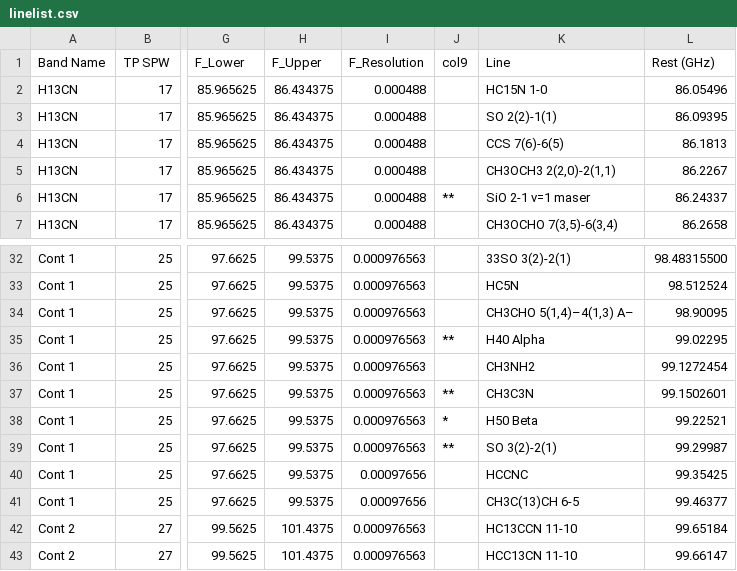
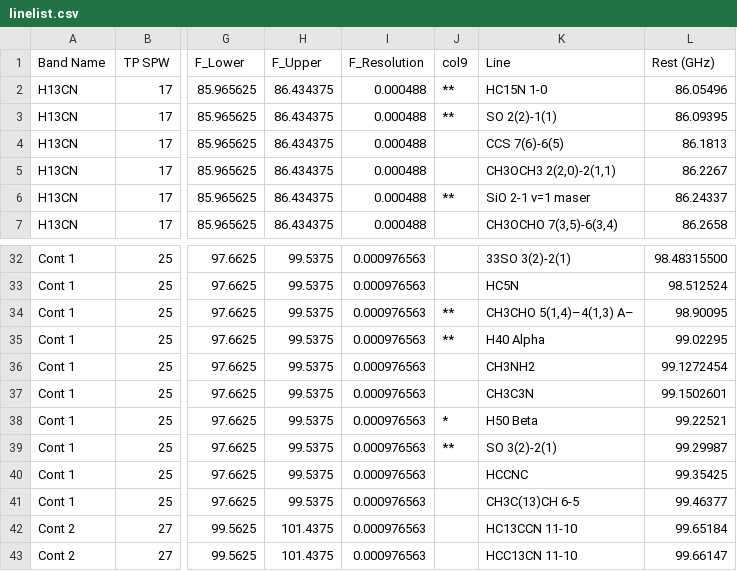
Before and after one commit to ACES-CMZ/reduction_ACES, a CSV file: aces/data/tables/linelist.csv, drawn as a sheet; only a part is shown, gaps mark what is left out; the diff names each change by its address in the sheet, - before the commit and + after, or states it on an @@ line.

```diff
--- a/aces/data/tables/linelist.csv
+++ b/aces/data/tables/linelist.csv
-J2:J3 (col9): (empty)
+J2:J3 (col9): **
-J34 (col9): (empty)
+J34 (col9): **
-J37 (col9): **
+J37 (col9): (empty)
-I40:I41 (F_Resolution): 0.00097656
+I40:I41 (F_Resolution): 0.000976563
```
Also changed, not shown: 35 other files.
